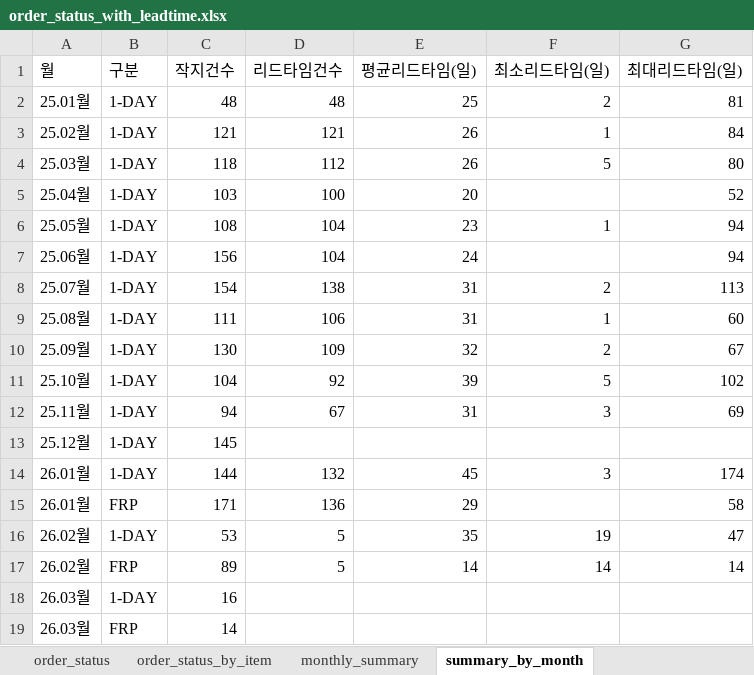
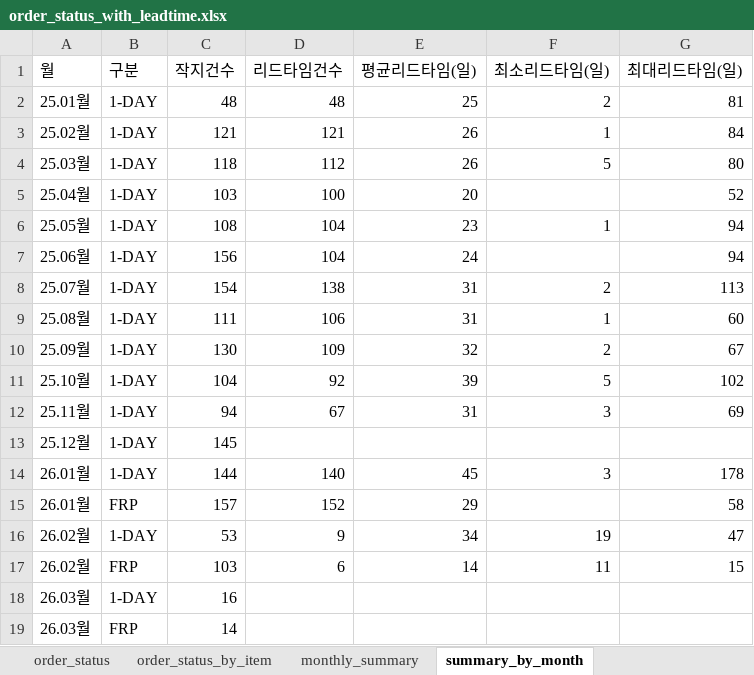
Before and after one commit to kinglove1685/Order_Dashboard, an Excel workbook: order_status_with_leadtime.xlsx, sheet summary_by_month, drawn as a sheet; values as stored, in another font and other column widths than the file's, no borders; the diff names each change by its address in the sheet, - before the commit and + after, or states it on an @@ line.

```diff
--- a/order_status_with_leadtime.xlsx (sheet summary_by_month)
+++ b/order_status_with_leadtime.xlsx (sheet summary_by_month)
-D14 (리드타임건수): 132
+D14 (리드타임건수): 140
-G14 (최대리드타임(일)): 174
+G14 (최대리드타임(일)): 178
-C15 (작지건수): 171
+C15 (작지건수): 157
-D15 (리드타임건수): 136
+D15 (리드타임건수): 152
-D16 (리드타임건수): 5
+D16 (리드타임건수): 9
-E16 (평균리드타임(일)): 35
+E16 (평균리드타임(일)): 34
-C17 (작지건수): 89
+C17 (작지건수): 103
-D17 (리드타임건수): 5
+D17 (리드타임건수): 6
-F17 (최소리드타임(일)): 14
+F17 (최소리드타임(일)): 11
-G17 (최대리드타임(일)): 14
+G17 (최대리드타임(일)): 15
```
Also changed, not shown: sheet order_status_by_item, sheet order_status, sheet monthly_summary.
